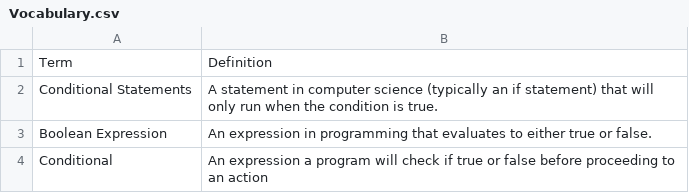
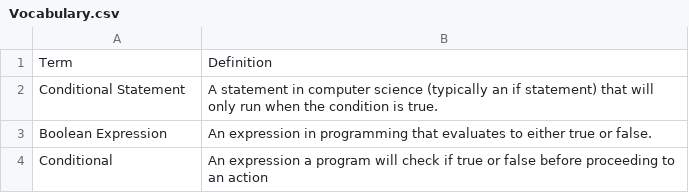
Before and after one commit to qorf/quorum-website, a CSV file: QuorumWebsite/html/media/BlocksOnline/Conditionals/Vocabulary.csv, drawn as a sheet.

```diff
--- a/QuorumWebsite/html/media/BlocksOnline/Conditionals/Vocabulary.csv
+++ b/QuorumWebsite/html/media/BlocksOnline/Conditionals/Vocabulary.csv
@@ -1,3 +1,3 @@
 Term,Definition
-Conditional Statements,A statement in computer science (typically an if statement) that will only run when the condition is true.
+Conditional Statement,A statement in computer science (typically an if statement) that will only run when the condition is true.
 Boolean Expression,An expression in programming that evaluates to either true or false.
```
Also changed, not shown: QuorumWebsite/html/media/BlocksOnline/DataScience2/Vocabulary.csv, QuorumWebsite/html/media/BlocksOnline/Loops/Vocabulary.csv, 9 other files.
